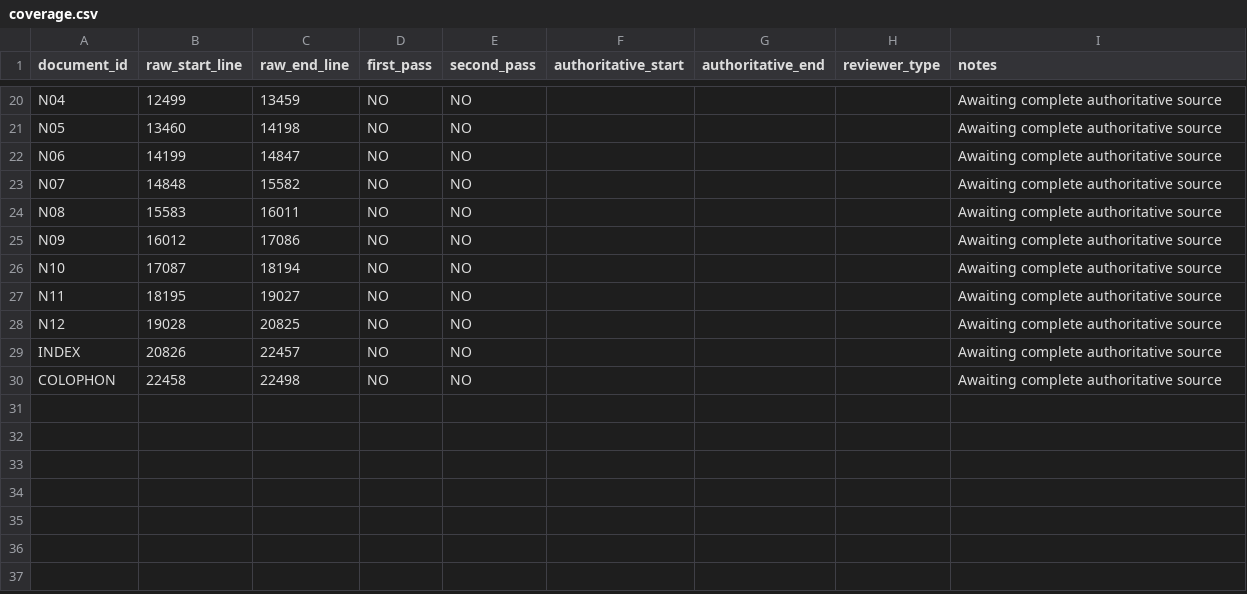
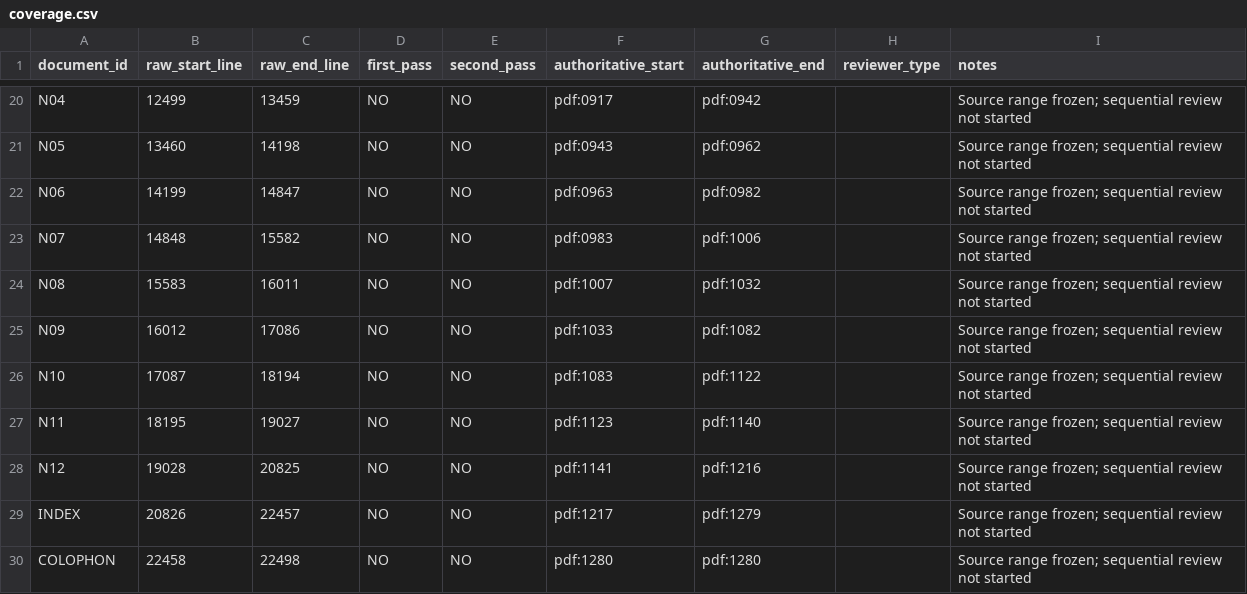
Before and after one commit to commotum/ankos, a CSV file: goal-5/coverage.csv, drawn as a sheet; only a part is shown, gaps mark what is left out; the diff covers the shown part only.

```diff
--- a/goal-5/coverage.csv
+++ b/goal-5/coverage.csv
@@ -20,11 +20,11 @@
-"N04","12499","13459","NO","NO","","","","Awaiting complete authoritative source"
-"N05","13460","14198","NO","NO","","","","Awaiting complete authoritative source"
-"N06","14199","14847","NO","NO","","","","Awaiting complete authoritative source"
-"N07","14848","15582","NO","NO","","","","Awaiting complete authoritative source"
-"N08","15583","16011","NO","NO","","","","Awaiting complete authoritative source"
-"N09","16012","17086","NO","NO","","","","Awaiting complete authoritative source"
-"N10","17087","18194","NO","NO","","","","Awaiting complete authoritative source"
-"N11","18195","19027","NO","NO","","","","Awaiting complete authoritative source"
-"N12","19028","20825","NO","NO","","","","Awaiting complete authoritative source"
-"INDEX","20826","22457","NO","NO","","","","Awaiting complete authoritative source"
-"COLOPHON","22458","22498","NO","NO","","","","Awaiting complete authoritative source"
+N04,12499,13459,NO,NO,pdf:0917,pdf:0942,,Source range frozen; sequential review not started
+N05,13460,14198,NO,NO,pdf:0943,pdf:0962,,Source range frozen; sequential review not started
+N06,14199,14847,NO,NO,pdf:0963,pdf:0982,,Source range frozen; sequential review not started
+N07,14848,15582,NO,NO,pdf:0983,pdf:1006,,Source range frozen; sequential review not started
+N08,15583,16011,NO,NO,pdf:1007,pdf:1032,,Source range frozen; sequential review not started
+N09,16012,17086,NO,NO,pdf:1033,pdf:1082,,Source range frozen; sequential review not started
+N10,17087,18194,NO,NO,pdf:1083,pdf:1122,,Source range frozen; sequential review not started
+N11,18195,19027,NO,NO,pdf:1123,pdf:1140,,Source range frozen; sequential review not started
+N12,19028,20825,NO,NO,pdf:1141,pdf:1216,,Source range frozen; sequential review not started
+INDEX,20826,22457,NO,NO,pdf:1217,pdf:1279,,Source range frozen; sequential review not started
+COLOPHON,22458,22498,NO,NO,pdf:1280,pdf:1280,,Source range frozen; sequential review not started
```
Also changed, not shown: 78 edited cells elsewhere in this file, 21 other files.
